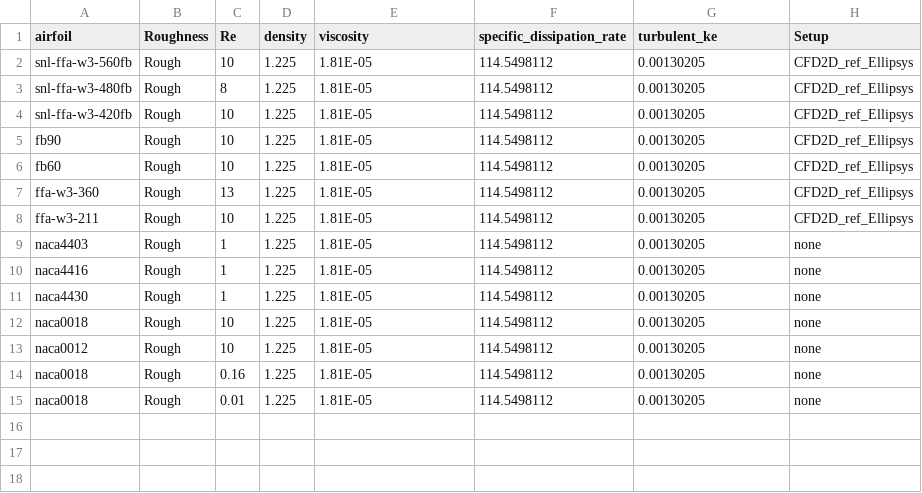
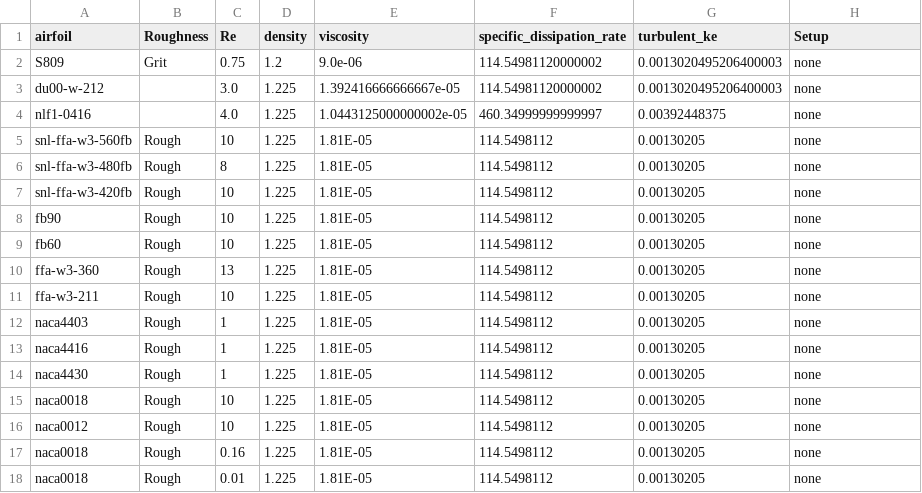
Before and after one commit to ebranlard/nalu-cases, a CSV file: airfoils_data/DB_NAWEA_configs_reduced.csv, drawn as a sheet.

Commit message:
Adding torque airfoils

```diff
--- a/airfoils_data/DB_NAWEA_configs_reduced.csv
+++ b/airfoils_data/DB_NAWEA_configs_reduced.csv
@@ -1,9 +1,12 @@
 airfoil,Roughness,Re,density,viscosity,specific_dissipation_rate,turbulent_ke,Setup
-snl-ffa-w3-560fb,Rough,10,1.225,1.81E-05,114.5498112,0.00130205,CFD2D_ref_Ellipsys
-snl-ffa-w3-480fb,Rough,8,1.225,1.81E-05,114.5498112,0.00130205,CFD2D_ref_Ellipsys
-snl-ffa-w3-420fb,Rough,10,1.225,1.81E-05,114.5498112,0.00130205,CFD2D_ref_Ellipsys
-fb90,Rough,10,1.225,1.81E-05,114.5498112,0.00130205,CFD2D_ref_Ellipsys
-fb60,Rough,10,1.225,1.81E-05,114.5498112,0.00130205,CFD2D_ref_Ellipsys
-ffa-w3-360,Rough,13,1.225,1.81E-05,114.5498112,0.00130205,CFD2D_ref_Ellipsys
-ffa-w3-211,Rough,10,1.225,1.81E-05,114.5498112,0.00130205,CFD2D_ref_Ellipsys
+S809,Grit,0.75,1.2,9.0e-06,114.54981120000002,0.0013020495206400003,none
+du00-w-212,,3.0,1.225,1.392416666666667e-05,114.54981120000002,0.0013020495206400003,none
+nlf1-0416,,4.0,1.225,1.0443125000000002e-05,460.34999999999997,0.00392448375,none
+snl-ffa-w3-560fb,Rough,10,1.225,1.81E-05,114.5498112,0.00130205,none
+snl-ffa-w3-480fb,Rough,8,1.225,1.81E-05,114.5498112,0.00130205,none
+snl-ffa-w3-420fb,Rough,10,1.225,1.81E-05,114.5498112,0.00130205,none
+fb90,Rough,10,1.225,1.81E-05,114.5498112,0.00130205,none
+fb60,Rough,10,1.225,1.81E-05,114.5498112,0.00130205,none
+ffa-w3-360,Rough,13,1.225,1.81E-05,114.5498112,0.00130205,none
+ffa-w3-211,Rough,10,1.225,1.81E-05,114.5498112,0.00130205,none
 naca4403,Rough,1,1.225,1.81E-05,114.5498112,0.00130205,none
```
Also changed, not shown: 9 other files.
